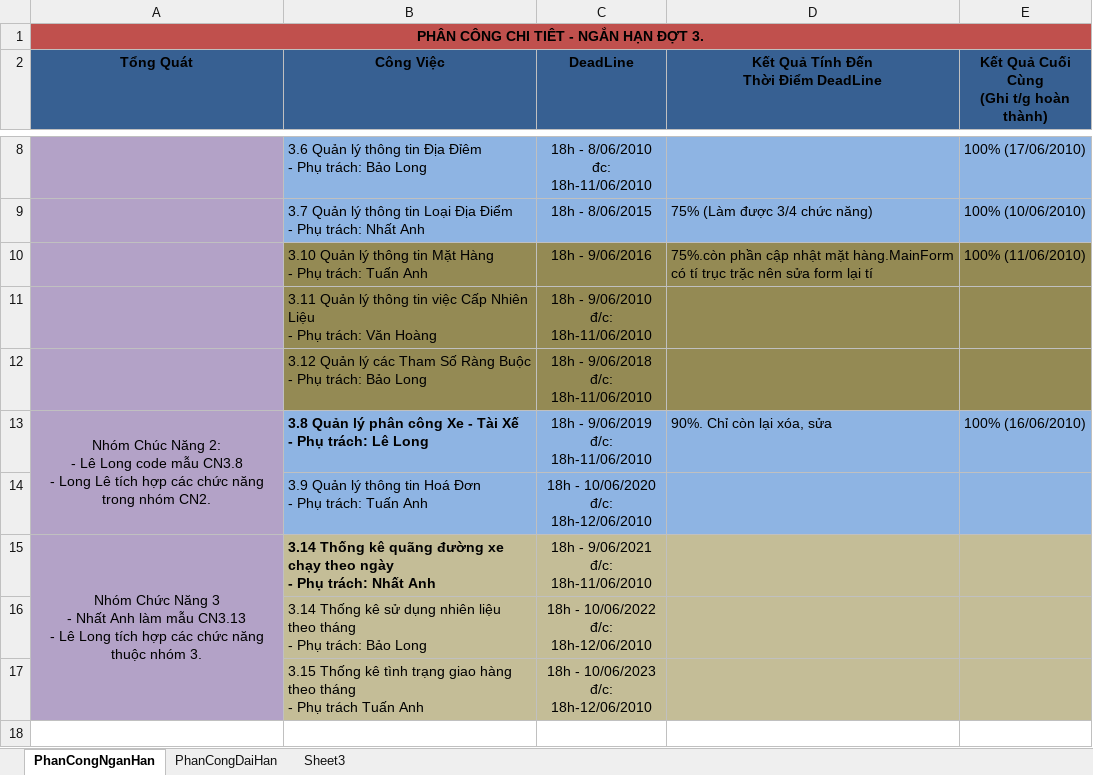
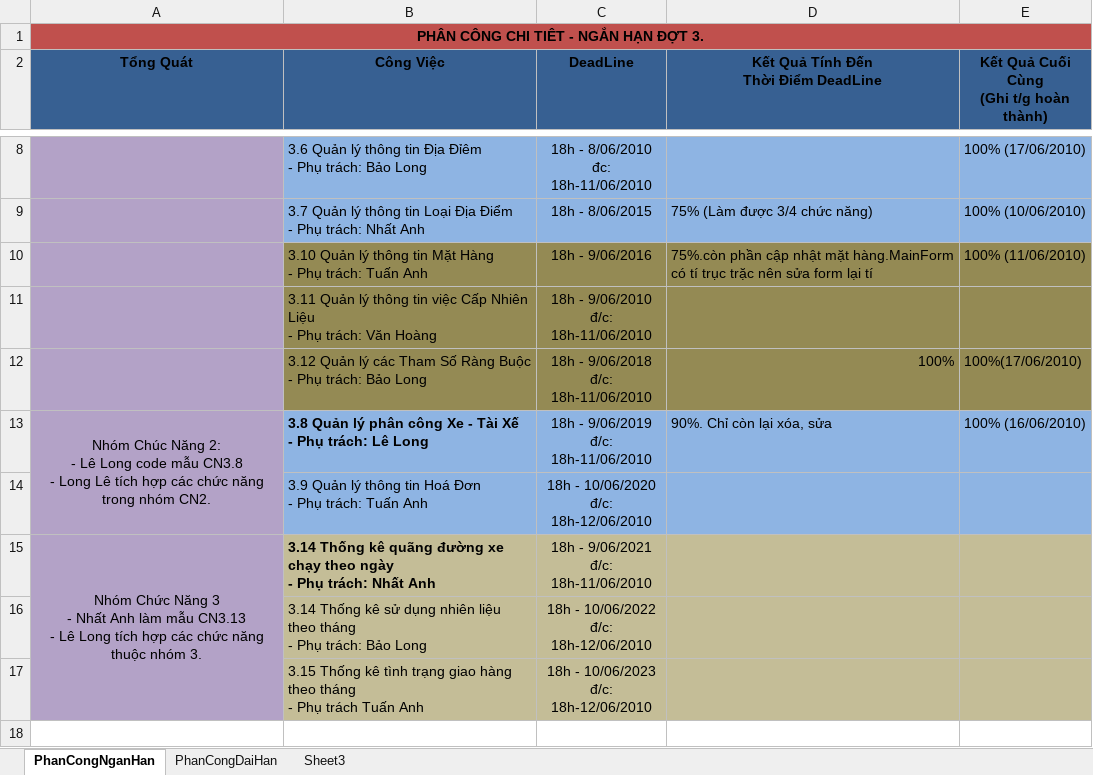
Before and after one commit to dragonlong206/quanlidoixevinamilk-5conmeo, an Excel workbook: Process/PhanCongDot3.xlsx, sheet PhanCongNganHan, drawn as a sheet; only a part is shown, gaps mark what is left out; values as stored, in another font and other column widths than the file's, no borders; the diff names each change by its address in the sheet, - before the commit and + after, or states it on an @@ line.

Commit message:
Cap nhat bang phan cong

```diff
--- a/Process/PhanCongDot3.xlsx (sheet PhanCongNganHan)
+++ b/Process/PhanCongDot3.xlsx (sheet PhanCongNganHan)
-D12: (empty)
+D12: 100%
-E12: (empty)
+E12: 100%(17/06/2010)
```
